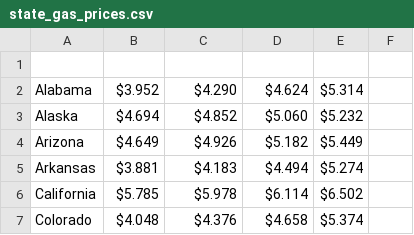
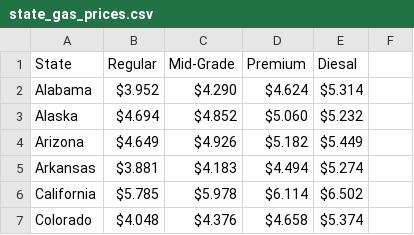
Before and after one commit to sumiahali/state_gas_prices, a CSV file: state_gas_prices.csv, drawn as a sheet; only a part is shown; the diff names each change by its address in the sheet, - before the commit and + after, or states it on an @@ line.

Commit message:
Update state_gas_prices.csv

```diff
--- a/state_gas_prices.csv
+++ b/state_gas_prices.csv
-row 1: (empty)
+row 1: State | Regular | Mid-Grade | Premium | Diesal
```
